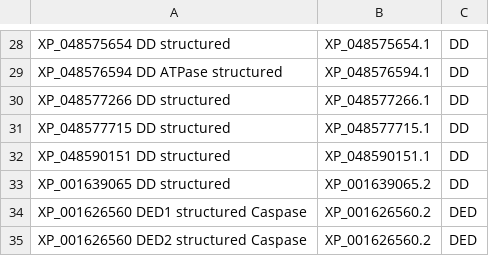
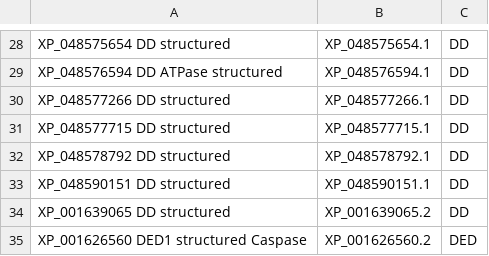
Before and after one commit to benjiec/tangle-coral, a TSV file: notes/dd/dd_proteins.tsv, drawn as a sheet; only a part is shown, gaps mark what is left out; the shorter side is filled out with more unchanged rows.

```diff
--- a/notes/dd/dd_proteins.tsv
+++ b/notes/dd/dd_proteins.tsv
@@ -31,2 +31,3 @@ XP_048577266 DD structured	XP_048577266.1	DD
 XP_048577715 DD structured	XP_048577715.1	DD
+XP_048578792 DD structured	XP_048578792.1	DD
 XP_048590151 DD structured	XP_048590151.1	DD
```
Also changed, not shown: notes/dd/dd_protein_names.tsv, 4 other files.
